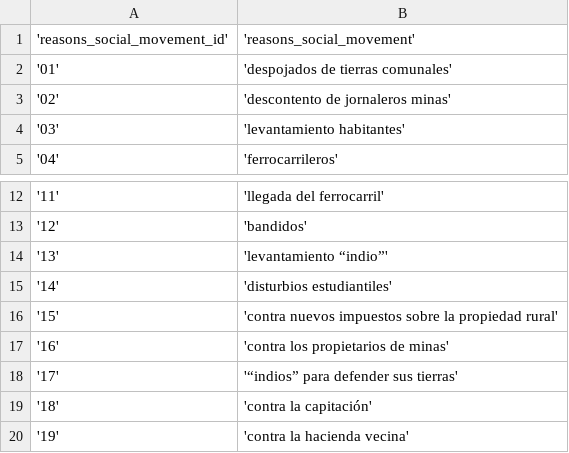
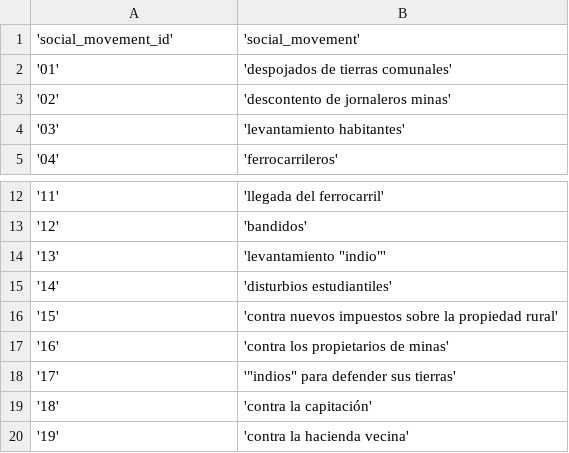
Before and after one commit to diegoMontesinos/xguerra-ocr, a CSV file: csv/34_social_movements.csv (was csv/34_reasons_social_movement.csv), drawn as a sheet; only a part is shown, gaps mark what is left out.

Commit message:
Fix catalogs and create catalogs data class

```diff
--- a/csv/34_reasons_social_movement.csv
+++ b/csv/34_social_movements.csv
@@ -1,2 +1,2 @@
-'reasons_social_movement_id','reasons_social_movement'
+'social_movement_id','social_movement'
 '01','despojados de tierras comunales'
@@ -13,3 +13,3 @@
 '12','bandidos'
-'13','levantamiento “indio”'
+'13','levantamiento "indio"'
 '14','disturbios estudiantiles'
@@ -17,3 +17,3 @@
 '16','contra los propietarios de minas'
-'17','“indios” para defender sus tierras'
+'17','"indios" para defender sus tierras'
 '18','contra la capitación'
```
Also changed, not shown: csv/06_return_active.csv, csv/22_ethnics.csv, 19 other files.
